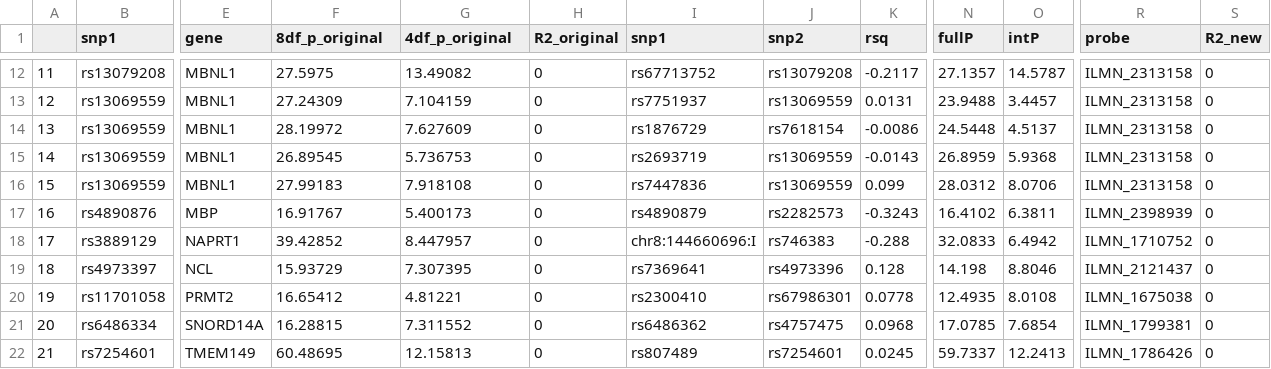
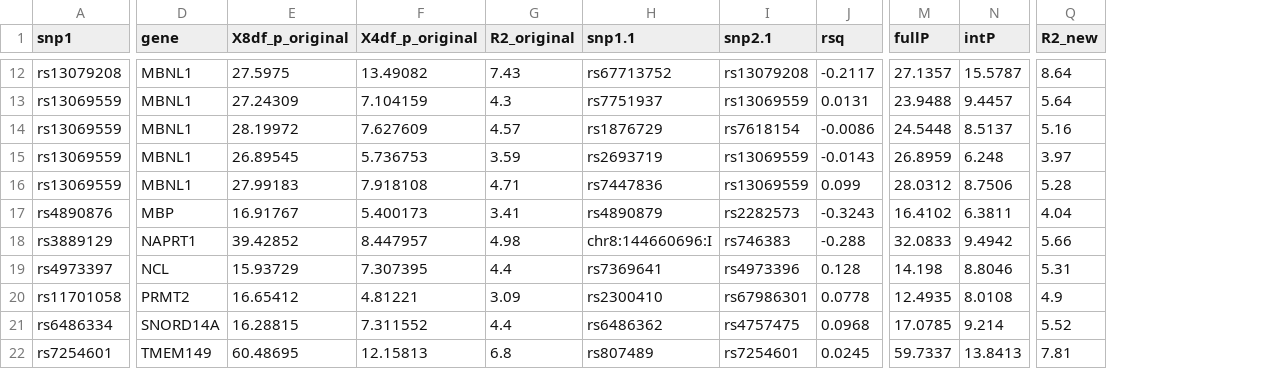
Before and after one commit to explodecomputer/eQTL-2D, a CSV file: Frayling_et_al/data_files/fine_mapping.csv, drawn as a sheet; only a part is shown, gaps mark what is left out; removed rows and columns are numbered as before the commit, all else as after; the diff covers the shown part only; the diff names each change by its address in the sheet, - before the commit and + after, or states it on an @@ line.

```diff
--- a/Frayling_et_al/data_files/fine_mapping.csv
+++ b/Frayling_et_al/data_files/fine_mapping.csv
-column A, rows 12-22: 11 | 12 | 13 | 14 | 15 | 16 | 17 | 18 | 19 | 20 | 21
-column R (probe), rows 12-22: ILMN_2313158 | ILMN_2313158 | ILMN_2313158 | ILMN_2313158 | ILMN_2313158 | ILMN_2398939 | ILMN_1710752 | ILMN_2121437 | ILMN_1675038 | ILMN_1799381 | ILMN_1786426
-E1: 8df_p_original
+E1: X8df_p_original
-F1: 4df_p_original
+F1: X4df_p_original
-H1: snp1
+H1: snp1.1
-I1: snp2
+I1: snp2.1
-G12 (R2_original): 0
+G12 (R2_original): 7.43
-N12 (intP): 14.5787
+N12 (intP): 15.5787
-Q12 (R2_new): 0
+Q12 (R2_new): 8.64
-G13 (R2_original): 0
+G13 (R2_original): 4.3
-N13 (intP): 3.4457
+N13 (intP): 9.4457
-Q13 (R2_new): 0
+Q13 (R2_new): 5.64
-G14 (R2_original): 0
+G14 (R2_original): 4.57
-N14 (intP): 4.5137
+N14 (intP): 8.5137
-Q14 (R2_new): 0
+Q14 (R2_new): 5.16
-G15 (R2_original): 0
+G15 (R2_original): 3.59
-N15 (intP): 5.9368
+N15 (intP): 6.248
-Q15 (R2_new): 0
+Q15 (R2_new): 3.97
-G16 (R2_original): 0
+G16 (R2_original): 4.71
-N16 (intP): 8.0706
+N16 (intP): 8.7506
-Q16 (R2_new): 0
+Q16 (R2_new): 5.28
-G17 (R2_original): 0
+G17 (R2_original): 3.41
-Q17 (R2_new): 0
+Q17 (R2_new): 4.04
-G18 (R2_original): 0
+G18 (R2_original): 4.98
-N18 (intP): 6.4942
+N18 (intP): 9.4942
-Q18 (R2_new): 0
+Q18 (R2_new): 5.66
-G19 (R2_original): 0
+G19 (R2_original): 4.4
-Q19 (R2_new): 0
+Q19 (R2_new): 5.31
-G20 (R2_original): 0
+G20 (R2_original): 3.09
-Q20 (R2_new): 0
+Q20 (R2_new): 4.9
-G21 (R2_original): 0
+G21 (R2_original): 4.4
-N21 (intP): 7.6854
+N21 (intP): 9.214
-Q21 (R2_new): 0
+Q21 (R2_new): 5.52
-G22 (R2_original): 0
+G22 (R2_original): 6.8
-N22 (intP): 12.2413
+N22 (intP): 13.8413
-Q22 (R2_new): 0
+Q22 (R2_new): 7.81
```
Also changed, not shown: 50 edited cells elsewhere in this file, 1 other file.
